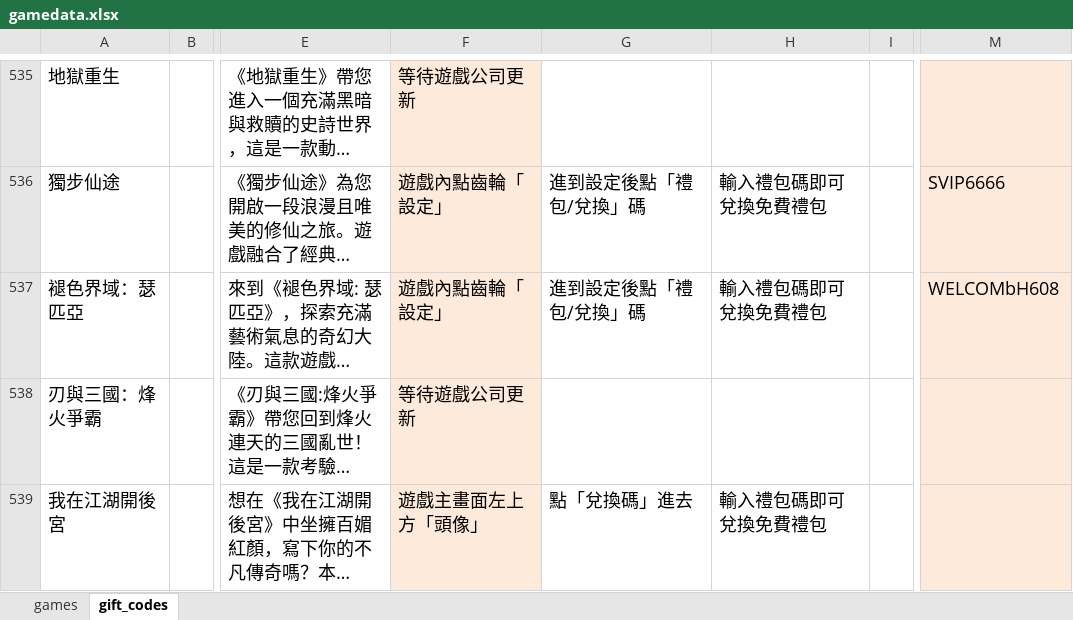
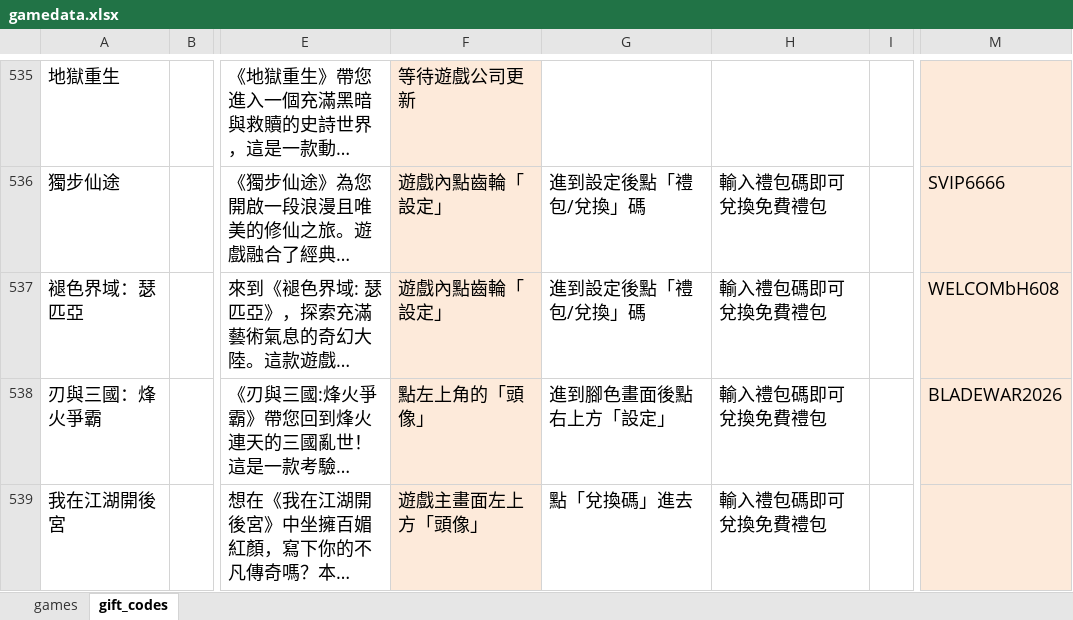
Before and after one commit to diva3322/SSBuy-web, an Excel workbook: detail_giftcode/data/gamedata.xlsx, sheet gift_codes, drawn as a sheet; only a part is shown, gaps mark what is left out; long unchanged cells end in …; values as stored, in another font and other column widths than the file's, no borders; the diff names each change by its address in the sheet, - before the commit and + after, or states it on an @@ line.

```diff
--- a/detail_giftcode/data/gamedata.xlsx (sheet gift_codes)
+++ b/detail_giftcode/data/gamedata.xlsx (sheet gift_codes)
-F538: 等待遊戲公司更新
+F538: 點左上角的「頭像」
-G538: (empty)
+G538: 進到腳色畫面後點右上方「設定」
-H538: (empty)
+H538: 輸入禮包碼即可兌換免費禮包
-M538: (empty)
+M538: BLADEWAR2026
```
Also changed, not shown: 2 other files.
